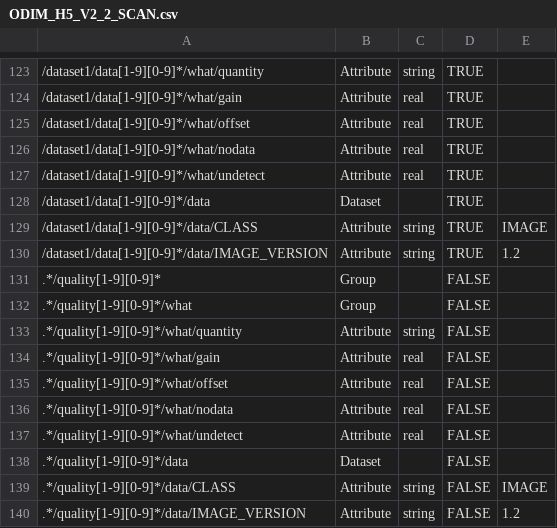
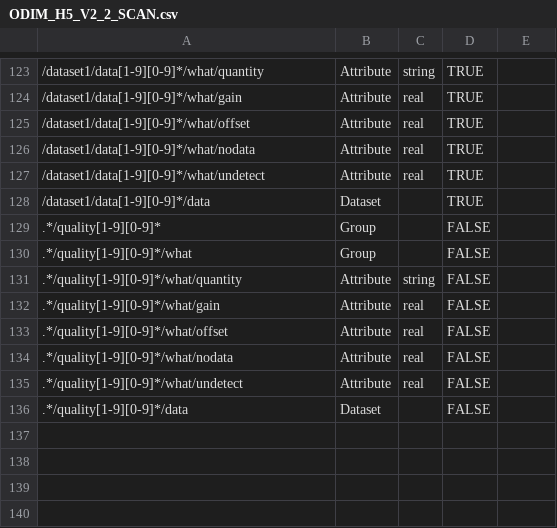
Before and after one commit to meriladislav/odimh5_validator, a CSV file: data/ODIM_H5_V2_2_SCAN.csv, drawn as a sheet; only a part is shown, gaps mark what is left out; the diff names each change by its address in the sheet, - before the commit and + after, or states it on an @@ line.

```diff
--- a/data/ODIM_H5_V2_2_SCAN.csv
+++ b/data/ODIM_H5_V2_2_SCAN.csv
-row 129: /dataset1/data[1-9][0-9]*/data/CLASS | Attribute | string | TRUE | IMAGE
-row 130: /dataset1/data[1-9][0-9]*/data/IMAGE_VERSION | Attribute | string | TRUE | 1.2
-row 139: .*/quality[1-9][0-9]*/data/CLASS | Attribute | string | FALSE | IMAGE
-row 140: .*/quality[1-9][0-9]*/data/IMAGE_VERSION | Attribute | string | FALSE | 1.2
```
Also changed, not shown: data/ODIM_H5_V2_1_PVOL.csv, data/ODIM_H5_V2_2_PVOL.csv, 2 other files.
